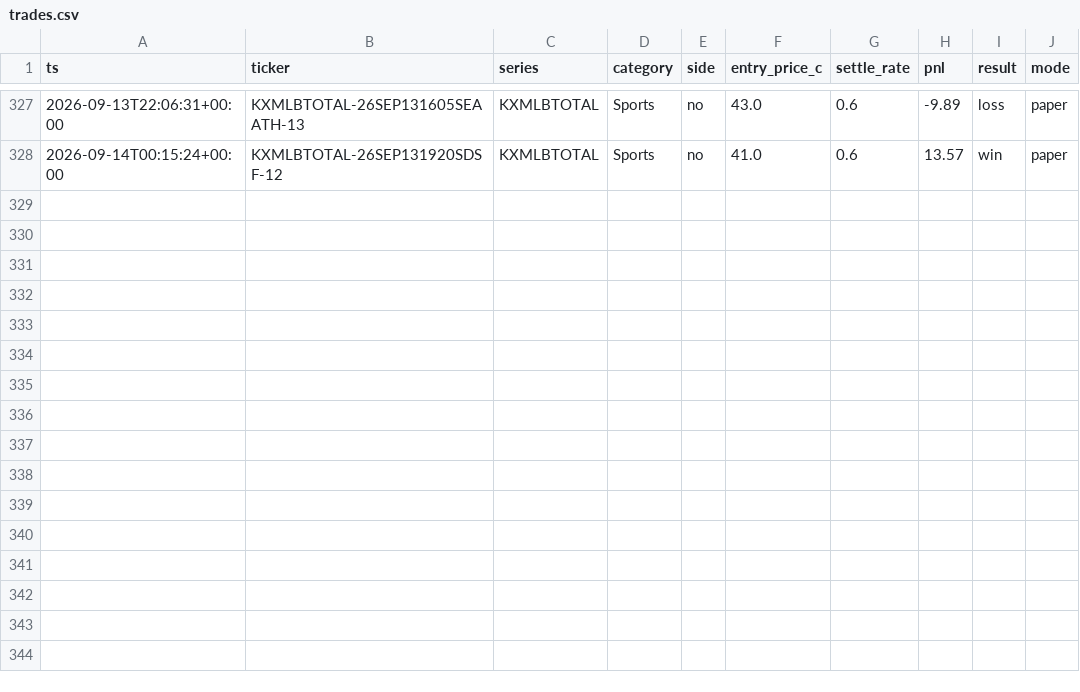
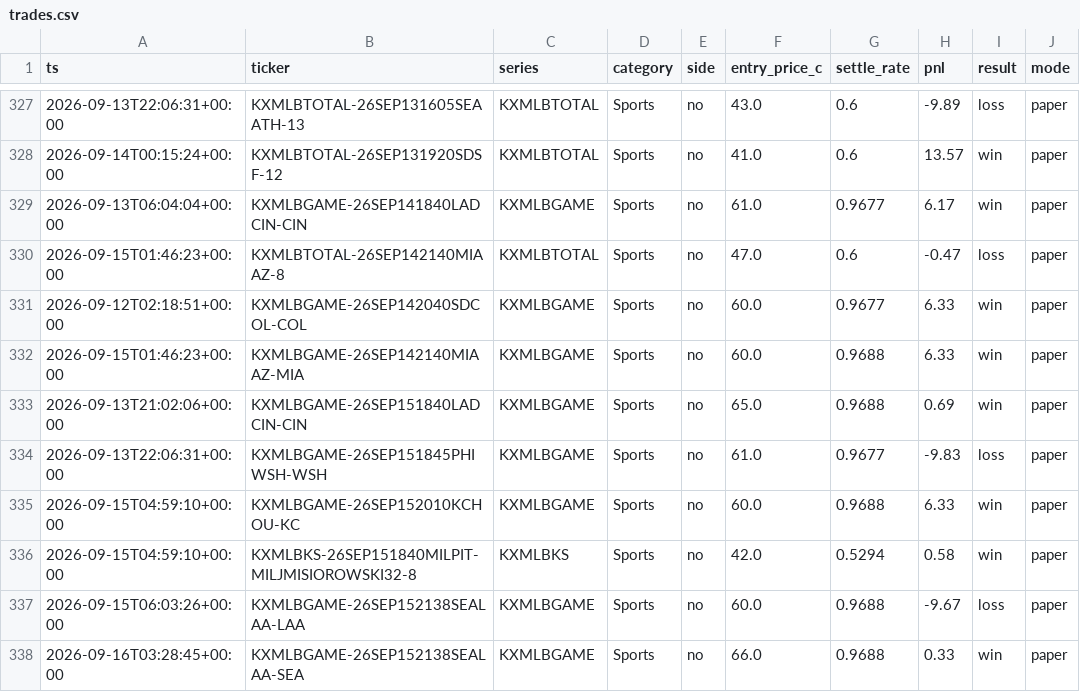
Before and after one commit to cashlabnj/cashlab-prediction-edge, a CSV file: docs/trades.csv, drawn as a sheet; only a part is shown, gaps mark what is left out.

```diff
--- a/docs/trades.csv
+++ b/docs/trades.csv
@@ -328 +328,11 @@ ts,ticker,series,category,side,entry_price_c,settle_rate,pnl,result,mode
 2026-09-14T00:15:24+00:00,KXMLBTOTAL-26SEP131920SDSF-12,KXMLBTOTAL,Sports,no,41.0,0.6,13.57,win,paper
+2026-09-13T06:04:04+00:00,KXMLBGAME-26SEP141840LADCIN-CIN,KXMLBGAME,Sports,no,61.0,0.9677,6.17,win,paper
+2026-09-15T01:46:23+00:00,KXMLBTOTAL-26SEP142140MIAAZ-8,KXMLBTOTAL,Sports,no,47.0,0.6,-0.47,loss,paper
+2026-09-12T02:18:51+00:00,KXMLBGAME-26SEP142040SDCOL-COL,KXMLBGAME,Sports,no,60.0,0.9677,6.33,win,paper
+2026-09-15T01:46:23+00:00,KXMLBGAME-26SEP142140MIAAZ-MIA,KXMLBGAME,Sports,no,60.0,0.9688,6.33,win,paper
+2026-09-13T21:02:06+00:00,KXMLBGAME-26SEP151840LADCIN-CIN,KXMLBGAME,Sports,no,65.0,0.9688,0.69,win,paper
+2026-09-13T22:06:31+00:00,KXMLBGAME-26SEP151845PHIWSH-WSH,KXMLBGAME,Sports,no,61.0,0.9677,-9.83,loss,paper
+2026-09-15T04:59:10+00:00,KXMLBGAME-26SEP152010KCHOU-KC,KXMLBGAME,Sports,no,60.0,0.9688,6.33,win,paper
+2026-09-15T04:59:10+00:00,KXMLBKS-26SEP151840MILPIT-MILJMISIOROWSKI32-8,KXMLBKS,Sports,no,42.0,0.5294,0.58,win,paper
+2026-09-15T06:03:26+00:00,KXMLBGAME-26SEP152138SEALAA-LAA,KXMLBGAME,Sports,no,60.0,0.9688,-9.67,loss,paper
+2026-09-16T03:28:45+00:00,KXMLBGAME-26SEP152138SEALAA-SEA,KXMLBGAME,Sports,no,66.0,0.9688,0.33,win,paper
```
Also changed, not shown: scorecard/dist/trades.csv, 7 other files.
